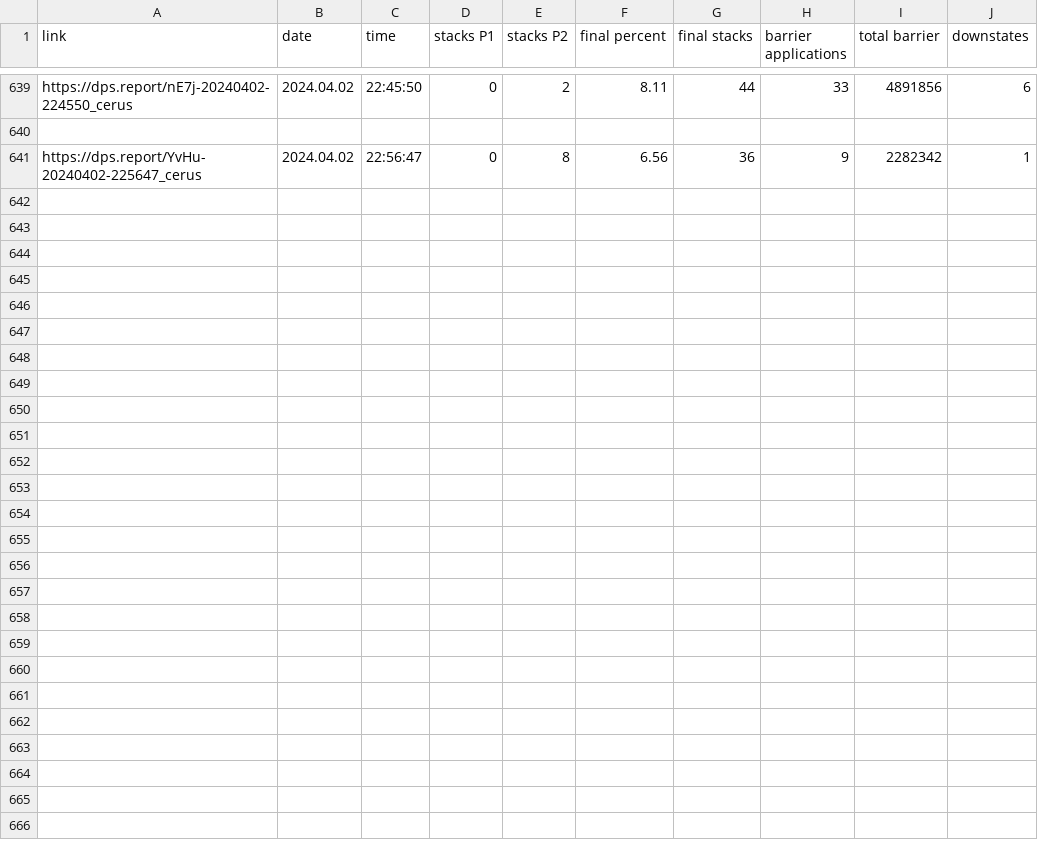
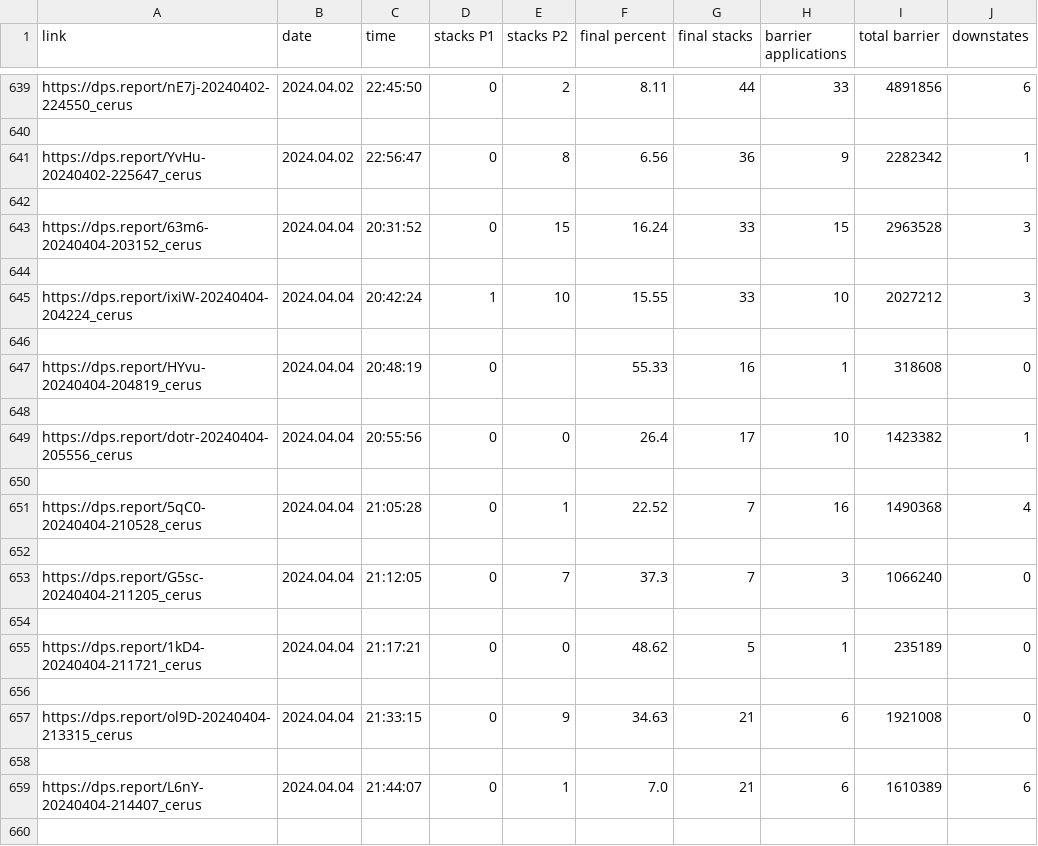
Before and after one commit to bernobin/Guildwars2_Parsing, a CSV file: Outputs/Cerus.csv, drawn as a sheet; only a part is shown, gaps mark what is left out; the diff covers the shown part only; the diff names each change by its address in the sheet, - before the commit and + after, or states it on an @@ line.

```diff
--- a/Outputs/Cerus.csv
+++ b/Outputs/Cerus.csv
+row 642: (empty)
+row 643: https://dps.report/63m6-20240404-203152_cerus | 2024.04.04 | 20:31:52 | 0 | 15 | 16.24 | 33 | 15 | 2963528 | 3
+row 644: (empty)
+row 645: https://dps.report/ixiW-20240404-204224_cerus | 2024.04.04 | 20:42:24 | 1 | 10 | 15.55 | 33 | 10 | 2027212 | 3
+row 646: (empty)
+row 647: https://dps.report/HYvu-20240404-204819_cerus | 2024.04.04 | 20:48:19 | 0 |  | 55.33 | 16 | 1 | 318608 | 0
+row 648: (empty)
+row 649: https://dps.report/dotr-20240404-205556_cerus | 2024.04.04 | 20:55:56 | 0 | 0 | 26.4 | 17 | 10 | 1423382 | 1
+row 650: (empty)
+row 651: https://dps.report/5qC0-20240404-210528_cerus | 2024.04.04 | 21:05:28 | 0 | 1 | 22.52 | 7 | 16 | 1490368 | 4
+row 652: (empty)
+row 653: https://dps.report/G5sc-20240404-211205_cerus | 2024.04.04 | 21:12:05 | 0 | 7 | 37.3 | 7 | 3 | 1066240 | 0
+row 654: (empty)
+row 655: https://dps.report/1kD4-20240404-211721_cerus | 2024.04.04 | 21:17:21 | 0 | 0 | 48.62 | 5 | 1 | 235189 | 0
+row 656: (empty)
+row 657: https://dps.report/ol9D-20240404-213315_cerus | 2024.04.04 | 21:33:15 | 0 | 9 | 34.63 | 21 | 6 | 1921008 | 0
+row 658: (empty)
+row 659: https://dps.report/L6nY-20240404-214407_cerus | 2024.04.04 | 21:44:07 | 0 | 1 | 7.0 | 21 | 6 | 1610389 | 6
+row 660: (empty)
```
Also changed, not shown: 11 added rows elsewhere in this file, Outputs/Samarog.csv, 16 other files.
